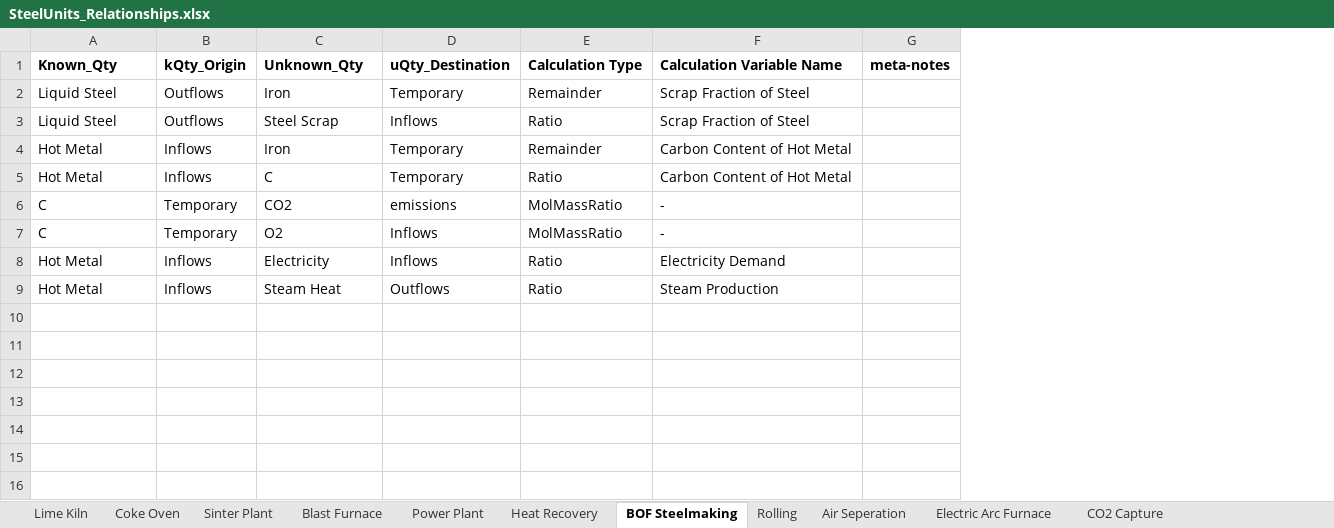
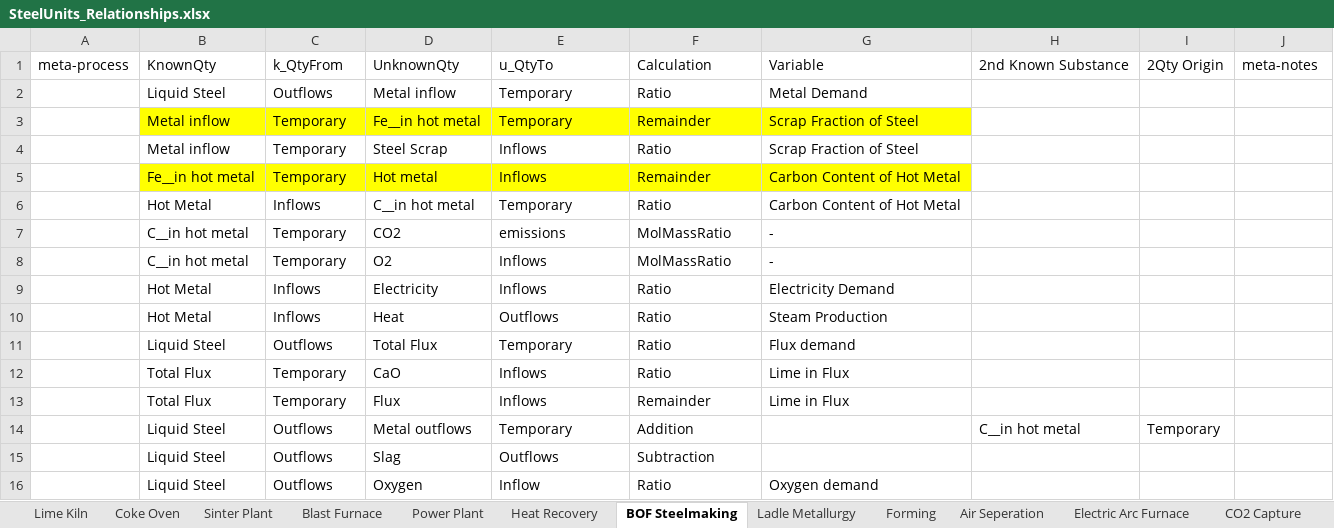
Before and after one commit to concoctions/BlackBlox, an Excel workbook: data/steel/SteelUnits_Relationships.xlsx, sheet BOF Steelmaking, drawn as a sheet; values as stored, in another font and other column widths than the file's, no borders; removed rows and columns are numbered as before the commit, all else as after; the diff names each change by its address in the sheet, - before the commit and + after, or states it on an @@ line.

Commit message:
process calculations from IEAGHG 2013 reference steel mill

```diff
--- a/data/steel/SteelUnits_Relationships.xlsx (sheet BOF Steelmaking)
+++ b/data/steel/SteelUnits_Relationships.xlsx (sheet BOF Steelmaking)
-sheet tab: Rolling
+sheet tab: Forming
+sheet tab: Ladle Metallurgy
+column A, empty
+column H, empty
+column I, empty
-row 1: Known_Qty | kQty_Origin | Unknown_Qty | uQty_Destination | Calculation Type | Calculation Variable Name | meta-notes
+row 1: meta-process | KnownQty | k_QtyFrom | UnknownQty | u_QtyTo | Calculation | Variable | 2nd Known Substance | 2Qty Origin | meta-notes
-D2: Iron
+D2: Metal inflow
-F2: Remainder
+F2: Ratio
-G2: Scrap Fraction of Steel
+G2: Metal Demand
+row 3:  | Metal inflow | Temporary | Fe__in hot metal | Temporary | Remainder | Scrap Fraction of Steel
-B4: Liquid Steel
+B4: Metal inflow
-C4: Outflows
+C4: Temporary
-row 4: Hot Metal | Inflows | Iron | Temporary | Remainder | Carbon Content of Hot Metal
+row 5:  | Fe__in hot metal | Temporary | Hot metal | Inflows | Remainder | Carbon Content of Hot Metal
-D6: C
+D6: C__in hot metal
-B7:B8: C
+B7:B8: C__in hot metal
-D10: Steam Heat
+D10: Heat
+row 11:  | Liquid Steel | Outflows | Total Flux | Temporary | Ratio | Flux demand
+row 12:  | Total Flux | Temporary | CaO | Inflows | Ratio | Lime in Flux
+row 13:  | Total Flux | Temporary | Flux | Inflows | Remainder | Lime in Flux
+row 14:  | Liquid Steel | Outflows | Metal outflows | Temporary | Addition |  | C__in hot metal | Temporary
+row 15:  | Liquid Steel | Outflows | Slag | Outflows | Subtraction
+row 16:  | Liquid Steel | Outflows | Oxygen | Inflow | Ratio | Oxygen demand
```
Also changed, not shown: sheet Forming, sheet Lime Kiln, sheet Air Seperation.
